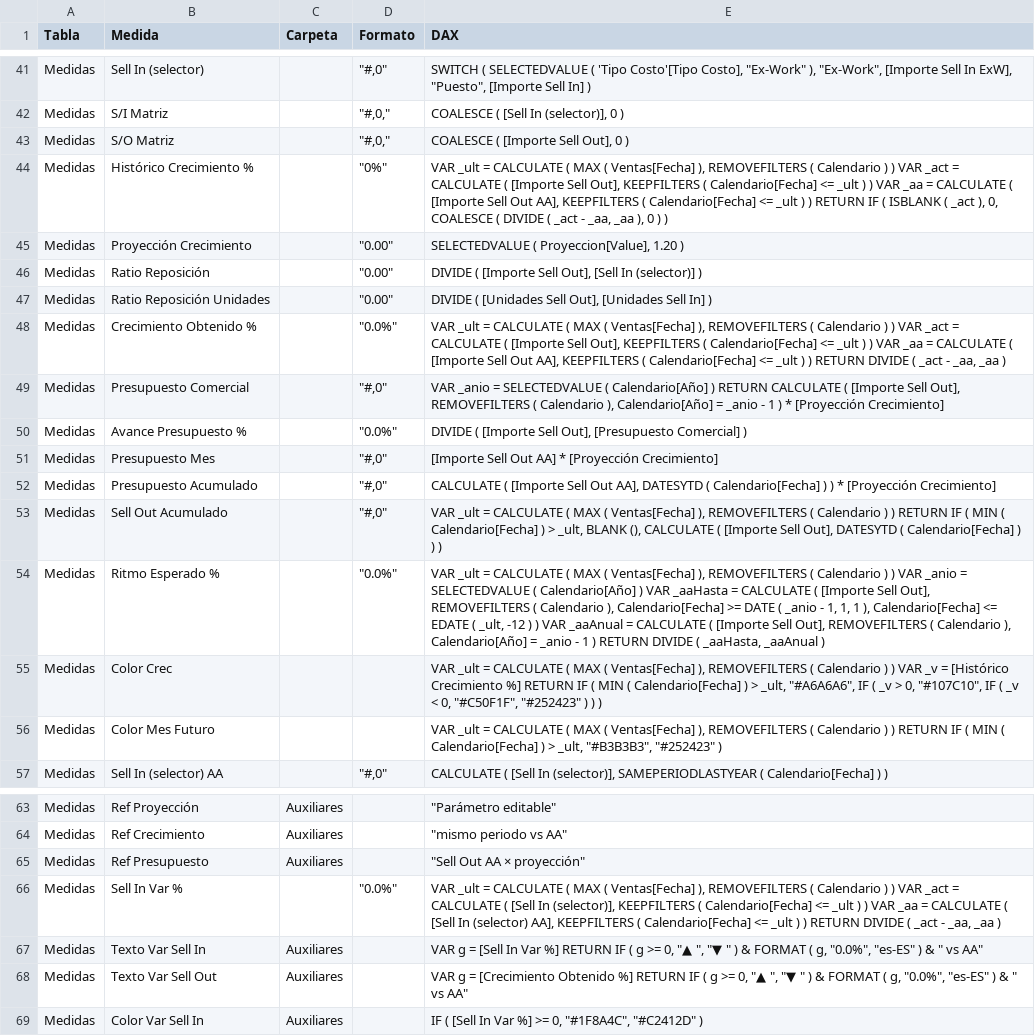
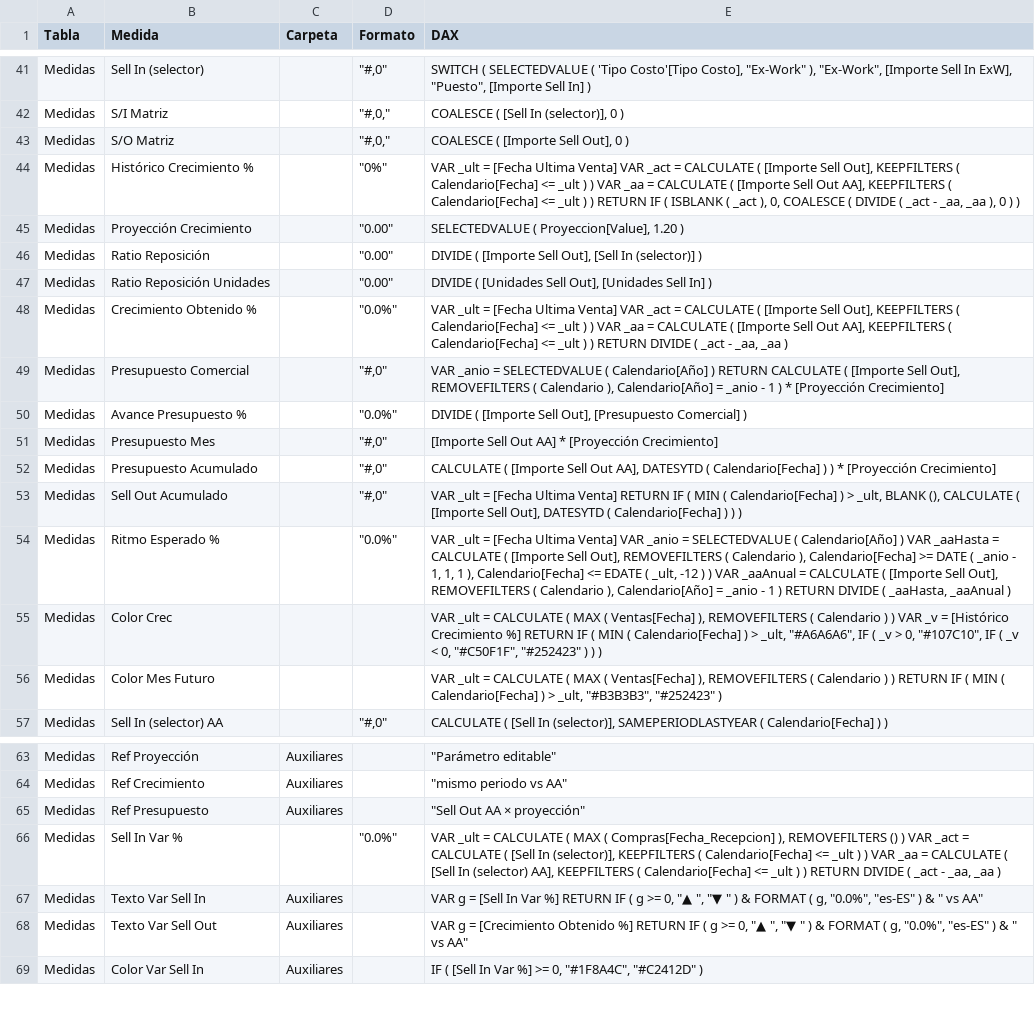
Before and after one commit to mgabrielafiguera-pixel/proyecto-bi-retail, a CSV file: 03_powerbi/medidas_exportadas.csv, drawn as a sheet; only a part is shown, gaps mark what is left out.

```diff
--- a/03_powerbi/medidas_exportadas.csv
+++ b/03_powerbi/medidas_exportadas.csv
@@ -43,3 +43,3 @@
 "Medidas","S/O Matriz","","""#,0,""","COALESCE ( [Importe Sell Out], 0 )"
-"Medidas","Histórico Crecimiento %","","""0%""","VAR _ult = CALCULATE ( MAX ( Ventas[Fecha] ), REMOVEFILTERS ( Calendario ) ) VAR _act = CALCULATE ( [Importe Sell Out], KEEPFILTERS ( Calendario[Fecha] <= _ult ) ) VAR _aa = CALCULATE ( [Importe Sell Out AA], KEEPFILTERS ( Calendario[Fecha] <= _ult ) ) RETURN IF ( ISBLANK ( _act ), 0, COALESCE ( DIVIDE ( _act - _aa, _aa ), 0 ) )"
+"Medidas","Histórico Crecimiento %","","""0%""","VAR _ult = [Fecha Ultima Venta] VAR _act = CALCULATE ( [Importe Sell Out], KEEPFILTERS ( Calendario[Fecha] <= _ult ) ) VAR _aa = CALCULATE ( [Importe Sell Out AA], KEEPFILTERS ( Calendario[Fecha] <= _ult ) ) RETURN IF ( ISBLANK ( _act ), 0, COALESCE ( DIVIDE ( _act - _aa, _aa ), 0 ) )"
 "Medidas","Proyección Crecimiento","","""0.00""","SELECTEDVALUE ( Proyeccion[Value], 1.20 )"
@@ -47,3 +47,3 @@
 "Medidas","Ratio Reposición Unidades","","""0.00""","DIVIDE ( [Unidades Sell Out], [Unidades Sell In] )"
-"Medidas","Crecimiento Obtenido %","","""0.0%""","VAR _ult = CALCULATE ( MAX ( Ventas[Fecha] ), REMOVEFILTERS ( Calendario ) ) VAR _act = CALCULATE ( [Importe Sell Out], KEEPFILTERS ( Calendario[Fecha] <= _ult ) ) VAR _aa = CALCULATE ( [Importe Sell Out AA], KEEPFILTERS ( Calendario[Fecha] <= _ult ) ) RETURN DIVIDE ( _act - _aa, _aa )"
+"Medidas","Crecimiento Obtenido %","","""0.0%""","VAR _ult = [Fecha Ultima Venta] VAR _act = CALCULATE ( [Importe Sell Out], KEEPFILTERS ( Calendario[Fecha] <= _ult ) ) VAR _aa = CALCULATE ( [Importe Sell Out AA], KEEPFILTERS ( Calendario[Fecha] <= _ult ) ) RETURN DIVIDE ( _act - _aa, _aa )"
 "Medidas","Presupuesto Comercial","","""#,0""","VAR _anio = SELECTEDVALUE ( Calendario[Año] ) RETURN CALCULATE ( [Importe Sell Out], REMOVEFILTERS ( Calendario ), Calendario[Año] = _anio - 1 ) * [Proyección Crecimiento]"
@@ -52,4 +52,4 @@
 "Medidas","Presupuesto Acumulado","","""#,0""","CALCULATE ( [Importe Sell Out AA], DATESYTD ( Calendario[Fecha] ) ) * [Proyección Crecimiento]"
-"Medidas","Sell Out Acumulado","","""#,0""","VAR _ult = CALCULATE ( MAX ( Ventas[Fecha] ), REMOVEFILTERS ( Calendario ) ) RETURN IF ( MIN ( Calendario[Fecha] ) > _ult, BLANK (), CALCULATE ( [Importe Sell Out], DATESYTD ( Calendario[Fecha] ) ) )"
-"Medidas","Ritmo Esperado %","","""0.0%""","VAR _ult = CALCULATE ( MAX ( Ventas[Fecha] ), REMOVEFILTERS ( Calendario ) ) VAR _anio = SELECTEDVALUE ( Calendario[Año] ) VAR _aaHasta = CALCULATE ( [Importe Sell Out], REMOVEFILTERS ( Calendario ), Calendario[Fecha] >= DATE ( _anio - 1, 1, 1 ), Calendario[Fecha] <= EDATE ( _ult, -12 ) ) VAR _aaAnual = CALCULATE ( [Importe Sell Out], REMOVEFILTERS ( Calendario ), Calendario[Año] = _anio - 1 ) RETURN DIVIDE ( _aaHasta, _aaAnual )"
+"Medidas","Sell Out Acumulado","","""#,0""","VAR _ult = [Fecha Ultima Venta] RETURN IF ( MIN ( Calendario[Fecha] ) > _ult, BLANK (), CALCULATE ( [Importe Sell Out], DATESYTD ( Calendario[Fecha] ) ) )"
+"Medidas","Ritmo Esperado %","","""0.0%""","VAR _ult = [Fecha Ultima Venta] VAR _anio = SELECTEDVALUE ( Calendario[Año] ) VAR _aaHasta = CALCULATE ( [Importe Sell Out], REMOVEFILTERS ( Calendario ), Calendario[Fecha] >= DATE ( _anio - 1, 1, 1 ), Calendario[Fecha] <= EDATE ( _ult, -12 ) ) VAR _aaAnual = CALCULATE ( [Importe Sell Out], REMOVEFILTERS ( Calendario ), Calendario[Año] = _anio - 1 ) RETURN DIVIDE ( _aaHasta, _aaAnual )"
 "Medidas","Color Crec","","","VAR _ult = CALCULATE ( MAX ( Ventas[Fecha] ), REMOVEFILTERS ( Calendario ) ) VAR _v = [Histórico Crecimiento %] RETURN IF ( MIN ( Calendario[Fecha] ) > _ult, ""#A6A6A6"", IF ( _v > 0, ""#107C10"", IF ( _v < 0, ""#C50F1F"", ""#252423"" ) ) )"
@@ -65,3 +65,3 @@
 "Medidas","Ref Presupuesto","Auxiliares","","""Sell Out AA × proyección"""
-"Medidas","Sell In Var %","","""0.0%""","VAR _ult = CALCULATE ( MAX ( Ventas[Fecha] ), REMOVEFILTERS ( Calendario ) ) VAR _act = CALCULATE ( [Sell In (selector)], KEEPFILTERS ( Calendario[Fecha] <= _ult ) ) VAR _aa = CALCULATE ( [Sell In (selector) AA], KEEPFILTERS ( Calendario[Fecha] <= _ult ) ) RETURN DIVIDE ( _act - _aa, _aa )"
+"Medidas","Sell In Var %","","""0.0%""","VAR _ult = CALCULATE ( MAX ( Compras[Fecha_Recepcion] ), REMOVEFILTERS () ) VAR _act = CALCULATE ( [Sell In (selector)], KEEPFILTERS ( Calendario[Fecha] <= _ult ) ) VAR _aa = CALCULATE ( [Sell In (selector) AA], KEEPFILTERS ( Calendario[Fecha] <= _ult ) ) RETURN DIVIDE ( _act - _aa, _aa )"
 "Medidas","Texto Var Sell In","Auxiliares","","VAR g = [Sell In Var %] RETURN IF ( g >= 0, ""▲ "", ""▼ "" ) & FORMAT ( g, ""0.0%"", ""es-ES"" ) & "" vs AA"""
```
Also changed, not shown: 8 other files.
